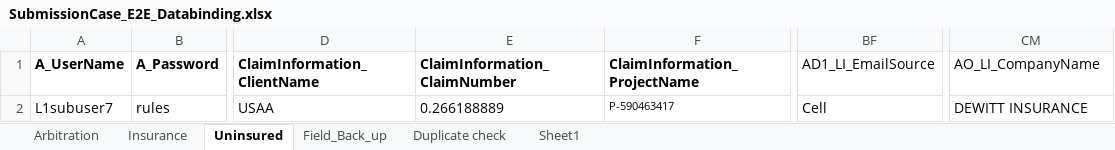
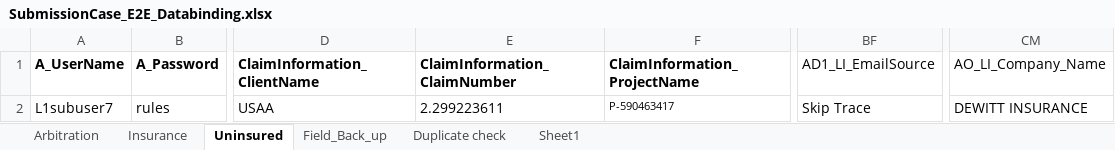
Before and after one commit to Balajirbala13/AFNI-SubmissionCase, an Excel workbook: SubmissionCase_E2E/bin/Debug/SubmissionCase_E2E_Databinding.xlsx, sheet Uninsured, drawn as a sheet; only a part is shown, gaps mark what is left out; values as stored, in another font and other column widths than the file's, no borders; the diff names each change by its address in the sheet, - before the commit and + after, or states it on an @@ line.

```diff
--- a/SubmissionCase_E2E/bin/Debug/SubmissionCase_E2E_Databinding.xlsx (sheet Uninsured)
+++ b/SubmissionCase_E2E/bin/Debug/SubmissionCase_E2E_Databinding.xlsx (sheet Uninsured)
-CM1: AO_LI_CompanyName
+CM1: AO_LI_Company_Name
-E2: 0.266188889
+E2: 2.299223611
-BF2: Cell
+BF2: Skip Trace
```
Also changed, not shown: sheet Arbitration, sheet Insurance, sheet Duplicate check, sheet Field_Back_up, sheet Sheet1, SubmissionCase_E2E/SubmissionCase_E2E_Databinding.xlsx, 41 other files.
